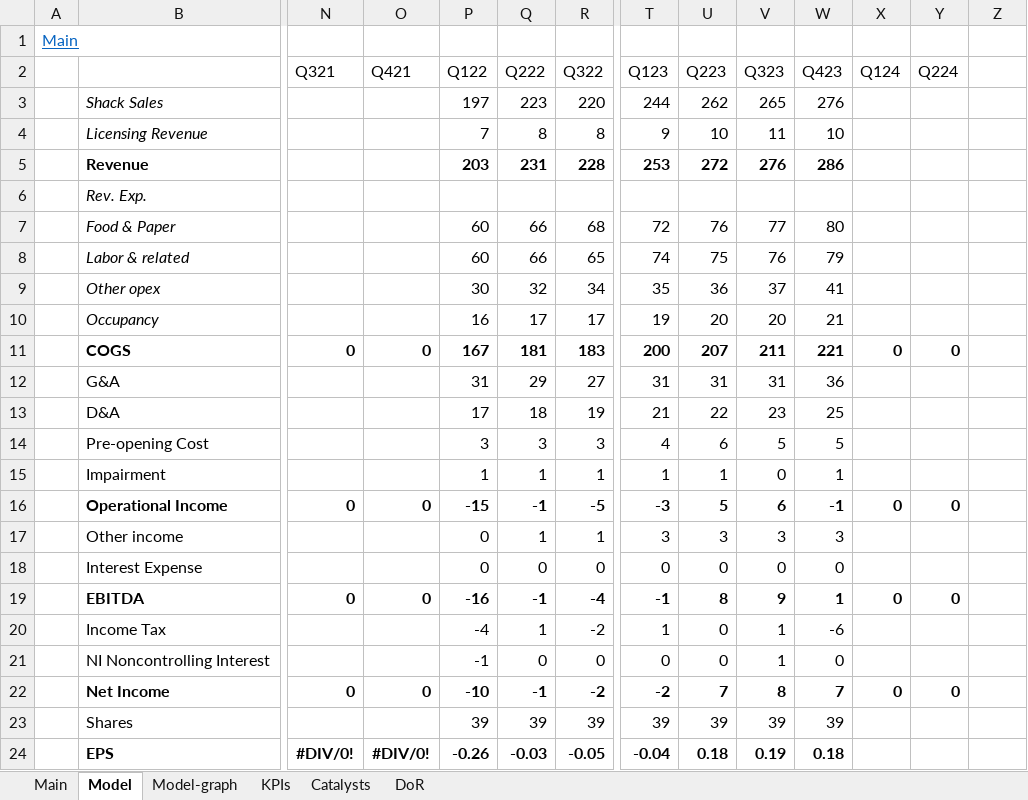
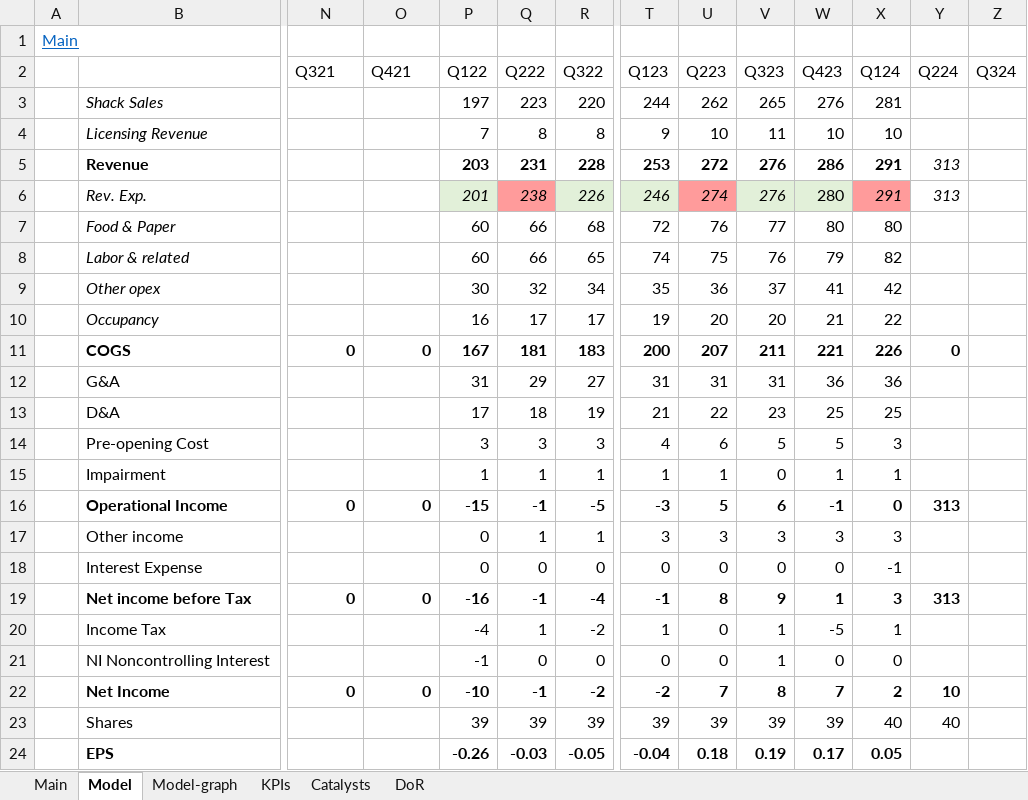
Before and after one commit to simonburghardt1/models, an Excel workbook: Retail Wholesale - Restaurants/SHAK.xlsx, sheet Model, drawn as a sheet; only a part is shown, gaps mark what is left out; values as stored, in another font and other column widths than the file's, no borders; removed rows and columns are numbered as before the commit, all else as after; rows hold the shown columns only; the diff covers the shown part only; the diff names each change by its address in the sheet, - before the commit and + after, or states it on an @@ line.

Commit message:
SHAK update

```diff
--- a/Retail Wholesale - Restaurants/SHAK.xlsx (sheet Model)
+++ b/Retail Wholesale - Restaurants/SHAK.xlsx (sheet Model)
-Z2: (empty)
+Z2: Q324
-X3 (Q124): (empty)
+X3 (Q124): 281
-X4 (Q124): (empty)
+X4 (Q124): 10
-X5 (Q124): (empty)
+X5 (Q124): 291
-Y5 (Q224): (empty)
+Y5 (Q224): 313
-row 6:  | Rev. Exp.
+row 6:  | Rev. Exp. |  |  | 201 | 238 | 226 | 246 | 274 | 276 | 280 | 291 | 313
-X7 (Q124): (empty)
+X7 (Q124): 80
-X8 (Q124): (empty)
+X8 (Q124): 82
-X9 (Q124): (empty)
+X9 (Q124): 42
-X10 (Q124): (empty)
+X10 (Q124): 22
-X11 (Q124): 0
+X11 (Q124): 226
-X12 (Q124): (empty)
+X12 (Q124): 36
-X13 (Q124): (empty)
+X13 (Q124): 25
-X14 (Q124): (empty)
+X14 (Q124): 3
-X15 (Q124): (empty)
+X15 (Q124): 1
-Y16 (Q224): 0
+Y16 (Q224): 313
-X17 (Q124): (empty)
+X17 (Q124): 3
-X18 (Q124): (empty)
+X18 (Q124): -1
-B19: EBITDA
+B19: Net income before Tax
-X19 (Q124): 0
+X19 (Q124): 3
-Y19 (Q224): 0
+Y19 (Q224): 313
-W20 (Q423): -6
+W20 (Q423): -5
-X20 (Q124): (empty)
+X20 (Q124): 1
-X21 (Q124): (empty)
+X21 (Q124): 0
-X22 (Q124): 0
+X22 (Q124): 2
-Y22 (Q224): 0
+Y22 (Q224): 10
-X23 (Q124): (empty)
+X23 (Q124): 40
-Y23 (Q224): (empty)
+Y23 (Q224): 40
-N24 (Q321): #DIV/0!
+N24 (Q321): (empty)
-O24 (Q421): #DIV/0!
+O24 (Q421): (empty)
-W24 (Q423): 0.18
+W24 (Q423): 0.17
-X24 (Q124): (empty)
+X24 (Q124): 0.05
```
Also changed, not shown: 14 added rows, 3 removed rows, 54 edited cells and cell formats elsewhere in this sheet, sheet KPIs, formulas that keep their value, charts or pictures, x_template.xlsx.
